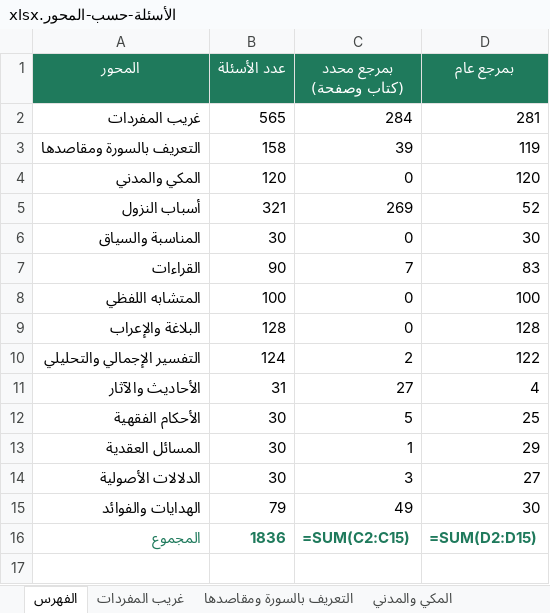
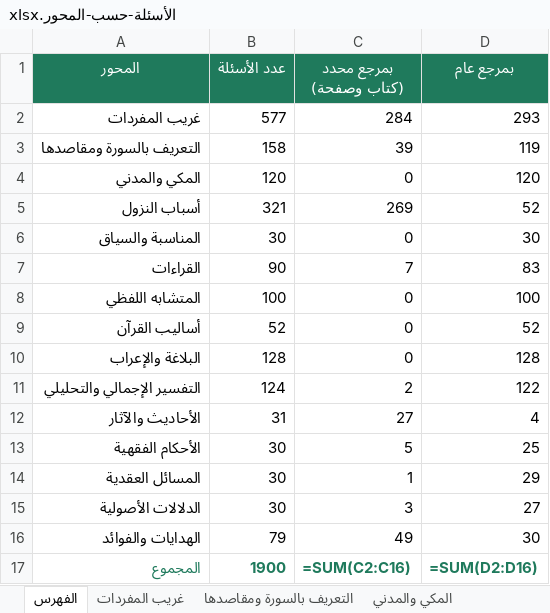
Before and after one commit to hishamzahrani/Hisham, an Excel workbook: review/الأسئلة-حسب-المحور.xlsx, sheet الفهرس, drawn as a sheet; values as stored, in another font and other column widths than the file's, no borders; formulas without a stored value are shown as written; addresses are those after the commit; the diff names each change by its address in the sheet, - before the commit and + after, or states it on an @@ line.

```diff
--- a/review/الأسئلة-حسب-المحور.xlsx (sheet الفهرس)
+++ b/review/الأسئلة-حسب-المحور.xlsx (sheet الفهرس)
-B2 (عدد الأسئلة): 565
+B2 (عدد الأسئلة): 577
-D2 (بمرجع عام): 281
+D2 (بمرجع عام): 293
+row 9: أساليب القرآن | 52 | 0 | 52
-B17 (عدد الأسئلة): 1836
+B17 (عدد الأسئلة): 1900
-C17 (بمرجع محدد (كتاب وصفحة)): =SUM(C2:C15)
+C17 (بمرجع محدد (كتاب وصفحة)): =SUM(C2:C16)
-D17 (بمرجع عام): =SUM(D2:D15)
+D17 (بمرجع عام): =SUM(D2:D16)
```
Also changed, not shown: sheet غريب المفردات, other sheet tabs, review/مراجعة-الأسئلة.xlsx, 10 other files.
